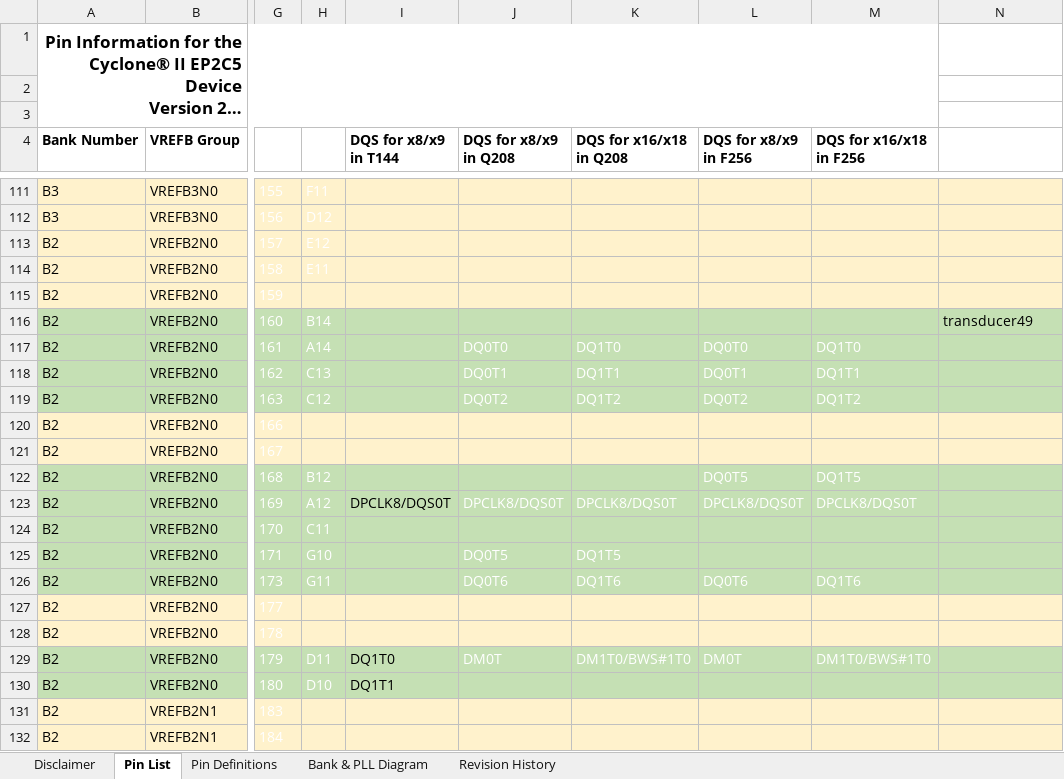
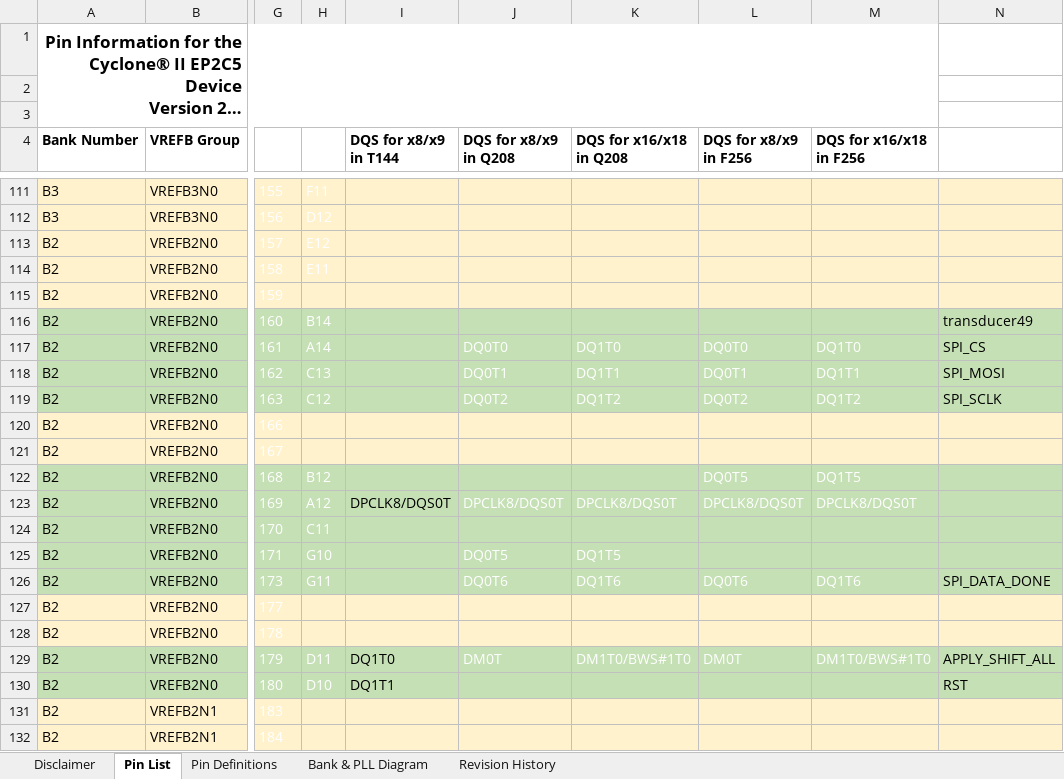
Before and after one commit to rogerksho/acousticlevitator, an Excel workbook: datasheets/ep2c5_notated.xlsx, sheet Pin List, drawn as a sheet; only a part is shown, gaps mark what is left out; long unchanged cells end in …; values as stored, in another font and other column widths than the file's, no borders; charts and pictures not drawn; the diff names each change by its address in the sheet, - before the commit and + after, or states it on an @@ line.

```diff
--- a/datasheets/ep2c5_notated.xlsx (sheet Pin List)
+++ b/datasheets/ep2c5_notated.xlsx (sheet Pin List)
-N117: (empty)
+N117: SPI_CS
-N118: (empty)
+N118: SPI_MOSI
-N119: (empty)
+N119: SPI_SCLK
-N126: (empty)
+N126: SPI_DATA_DONE
-N129: (empty)
+N129: APPLY_SHIFT_ALL
-N130: (empty)
+N130: RST
```
Also changed, not shown: 3 other files.
